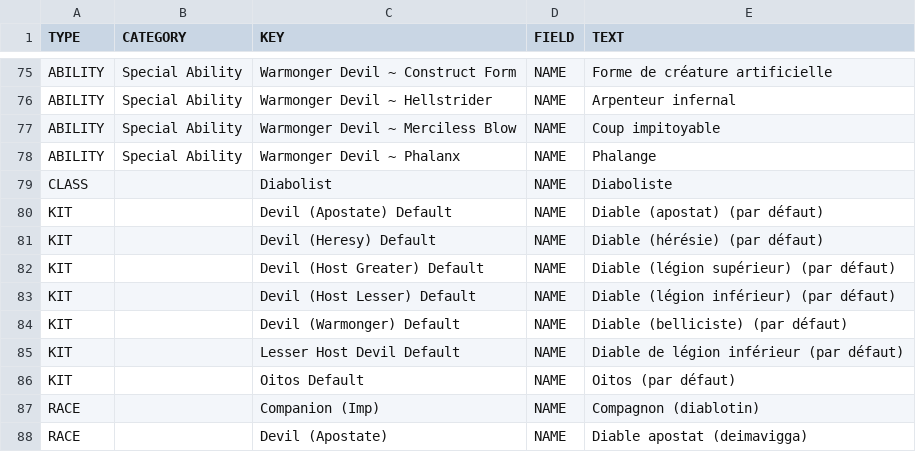
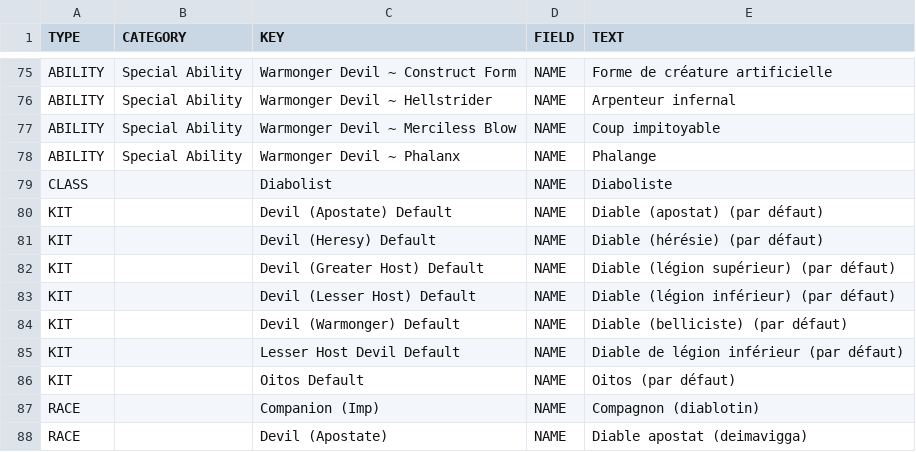
Before and after one commit to SebQuenet/pcgen, a TSV file: data/pathfinder/paizo/campaign_setting/book_of_the_damned_volume_1/book_of_the_damned_volume_1.fr.tsv, drawn as a sheet; only a part is shown, gaps mark what is left out.

```diff
--- a/data/pathfinder/paizo/campaign_setting/book_of_the_damned_volume_1/book_of_the_damned_volume_1.fr.tsv
+++ b/data/pathfinder/paizo/campaign_setting/book_of_the_damned_volume_1/book_of_the_damned_volume_1.fr.tsv
@@ -81,4 +81,4 @@ KIT		Devil (Apostate) Default	NAME	Diable (apostat) (par défaut)
 KIT		Devil (Heresy) Default	NAME	Diable (hérésie) (par défaut)
-KIT		Devil (Host Greater) Default	NAME	Diable (légion supérieur) (par défaut)
-KIT		Devil (Host Lesser) Default	NAME	Diable (légion inférieur) (par défaut)
+KIT		Devil (Greater Host) Default	NAME	Diable (légion supérieur) (par défaut)
+KIT		Devil (Lesser Host) Default	NAME	Diable (légion inférieur) (par défaut)
 KIT		Devil (Warmonger) Default	NAME	Diable (belliciste) (par défaut)
```
Also changed, not shown: data/pathfinder/paizo/campaign_setting/inner_sea_bestiary/inner_sea_bestiary.fr.tsv, data/pathfinder/paizo/roleplaying_game/bestiary_2/bestiary_2.fr.tsv, 36 other files.
